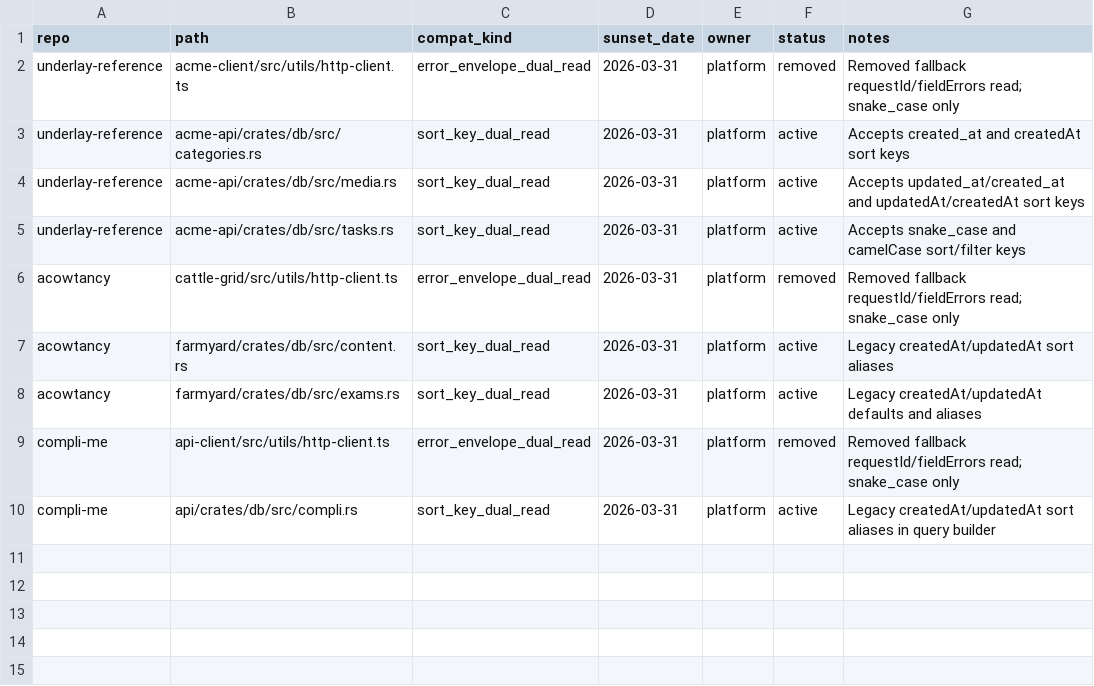
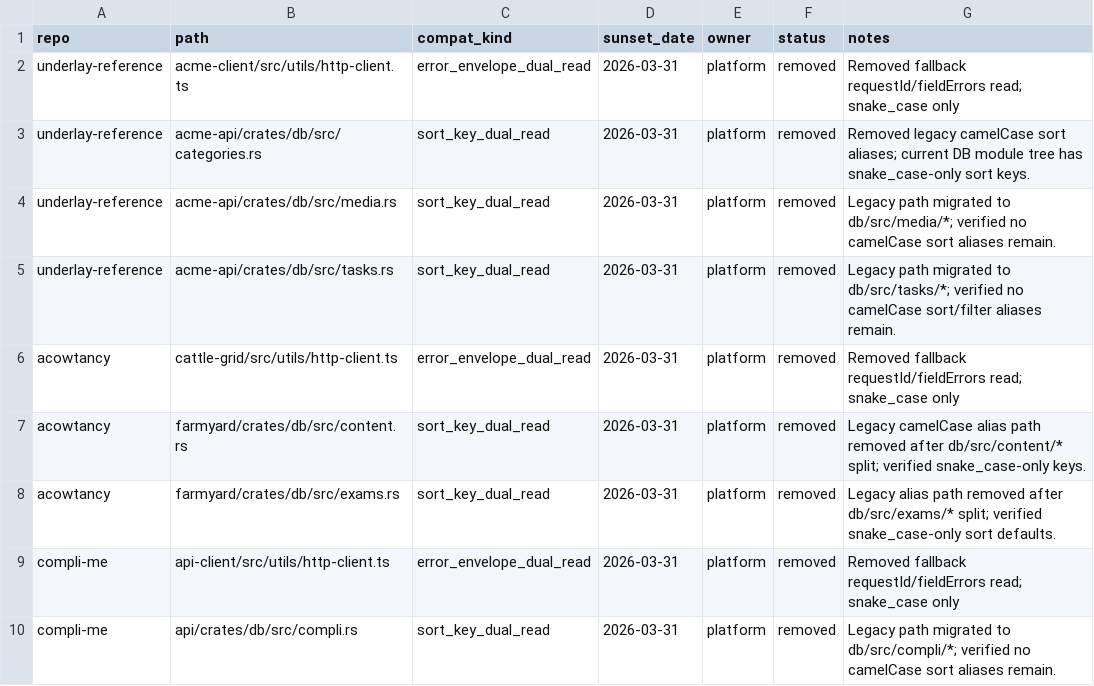
Before and after one commit to inflatable-cookie/underlay, a CSV file: docs/roadmap/016-compatibility-adapters.csv, drawn as a sheet.

Commit message:
Close remaining roadmaps and harden error logging context

```diff
--- a/docs/roadmap/016-compatibility-adapters.csv
+++ b/docs/roadmap/016-compatibility-adapters.csv
@@ -2,9 +2,9 @@ repo,path,compat_kind,sunset_date,owner,status,notes
 underlay-reference,acme-client/src/utils/http-client.ts,error_envelope_dual_read,2026-03-31,platform,removed,"Removed fallback requestId/fieldErrors read; snake_case only"
-underlay-reference,acme-api/crates/db/src/categories.rs,sort_key_dual_read,2026-03-31,platform,active,"Accepts created_at and createdAt sort keys"
-underlay-reference,acme-api/crates/db/src/media.rs,sort_key_dual_read,2026-03-31,platform,active,"Accepts updated_at/created_at and updatedAt/createdAt sort keys"
-underlay-reference,acme-api/crates/db/src/tasks.rs,sort_key_dual_read,2026-03-31,platform,active,"Accepts snake_case and camelCase sort/filter keys"
+underlay-reference,acme-api/crates/db/src/categories.rs,sort_key_dual_read,2026-03-31,platform,removed,"Removed legacy camelCase sort aliases; current DB module tree has snake_case-only sort keys."
+underlay-reference,acme-api/crates/db/src/media.rs,sort_key_dual_read,2026-03-31,platform,removed,"Legacy path migrated to db/src/media/*; verified no camelCase sort aliases remain."
+underlay-reference,acme-api/crates/db/src/tasks.rs,sort_key_dual_read,2026-03-31,platform,removed,"Legacy path migrated to db/src/tasks/*; verified no camelCase sort/filter aliases remain."
 acowtancy,cattle-grid/src/utils/http-client.ts,error_envelope_dual_read,2026-03-31,platform,removed,"Removed fallback requestId/fieldErrors read; snake_case only"
-acowtancy,farmyard/crates/db/src/content.rs,sort_key_dual_read,2026-03-31,platform,active,"Legacy createdAt/updatedAt sort aliases"
-acowtancy,farmyard/crates/db/src/exams.rs,sort_key_dual_read,2026-03-31,platform,active,"Legacy createdAt/updatedAt defaults and aliases"
+acowtancy,farmyard/crates/db/src/content.rs,sort_key_dual_read,2026-03-31,platform,removed,"Legacy camelCase alias path removed after db/src/content/* split; verified snake_case-only keys."
+acowtancy,farmyard/crates/db/src/exams.rs,sort_key_dual_read,2026-03-31,platform,removed,"Legacy alias path removed after db/src/exams/* split; verified snake_case-only sort defaults."
 compli-me,api-client/src/utils/http-client.ts,error_envelope_dual_read,2026-03-31,platform,removed,"Removed fallback requestId/fieldErrors read; snake_case only"
-compli-me,api/crates/db/src/compli.rs,sort_key_dual_read,2026-03-31,platform,active,"Legacy createdAt/updatedAt sort aliases in query builder"
+compli-me,api/crates/db/src/compli.rs,sort_key_dual_read,2026-03-31,platform,removed,"Legacy path migrated to db/src/compli/*; verified no camelCase sort aliases remain."
```
Also changed, not shown: 5 other files.
